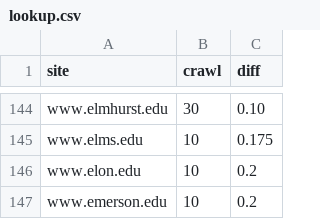
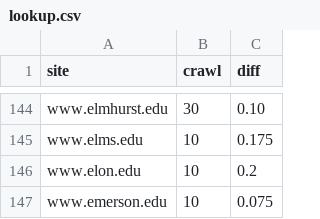
Before and after one commit to sembrat/video_downloader, a CSV file: lookup.csv, drawn as a sheet; only a part is shown, gaps mark what is left out.

Commit message:
Lookups

```diff
--- a/lookup.csv
+++ b/lookup.csv
@@ -146,2 +146,2 @@ www.elms.edu,10,0.175
 www.elon.edu,10,0.2
-www.emerson.edu,10,0.2
+www.emerson.edu,10,0.075
```
Also changed, not shown: 1 other file.
